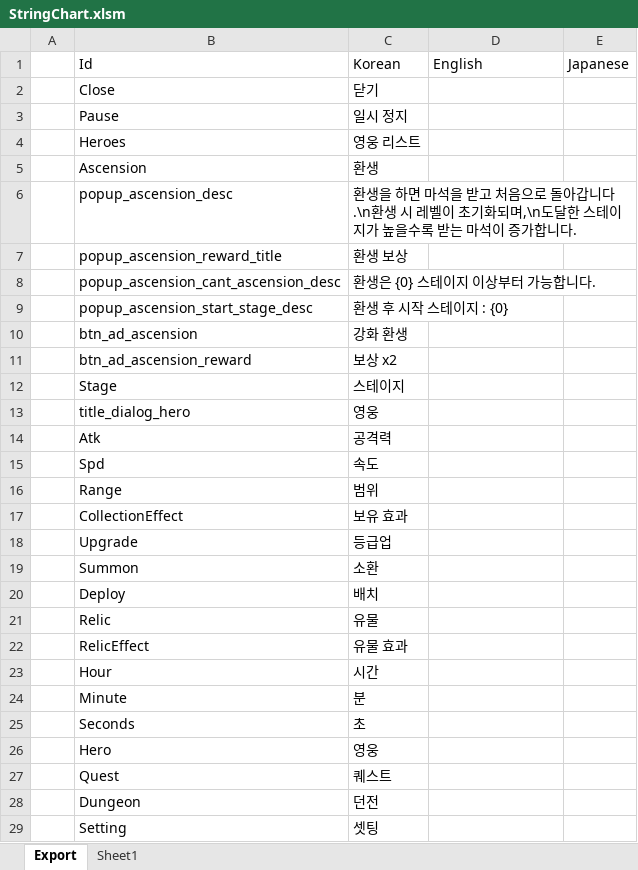
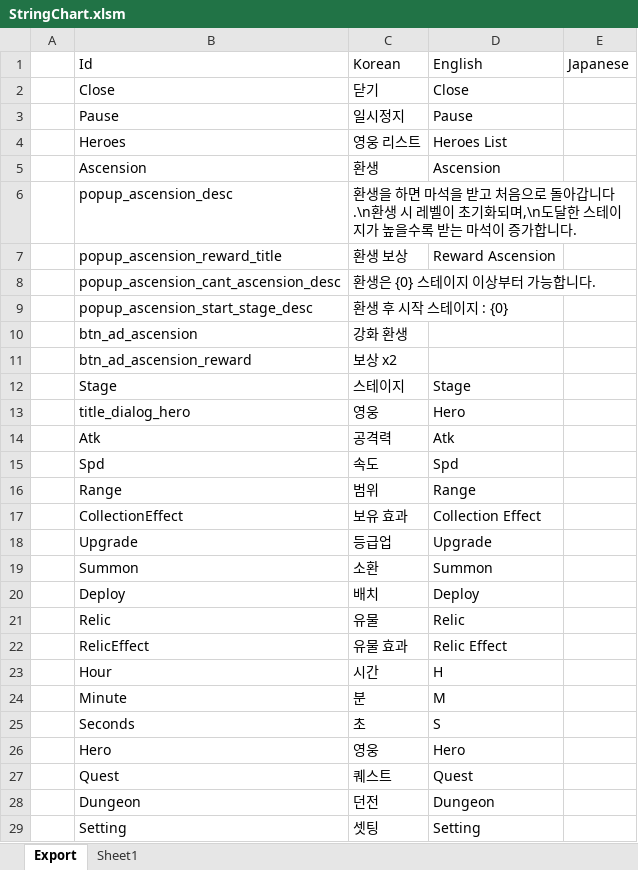
Before and after one commit to BlindBullet/ProjectDF, an Excel workbook: Assets/DataTables~/StringChart.xlsm, sheet Export, drawn as a sheet; only a part is shown; values as stored, in another font and other column widths than the file's, no borders; charts and pictures not drawn; the diff covers the shown part only; the diff names each change by its address in the sheet, - before the commit and + after, or states it on an @@ line.

```diff
--- a/Assets/DataTables~/StringChart.xlsm (sheet Export)
+++ b/Assets/DataTables~/StringChart.xlsm (sheet Export)
-D2: (empty)
+D2: Close
-C3: 일시 정지
+C3: 일시정지
-D3: (empty)
+D3: Pause
-D4: (empty)
+D4: Heroes List
-D5: (empty)
+D5: Ascension
-D7: (empty)
+D7: Reward Ascension
-D12: (empty)
+D12: Stage
-D13: (empty)
+D13: Hero
-D14: (empty)
+D14: Atk
-D15: (empty)
+D15: Spd
-D16: (empty)
+D16: Range
-D17: (empty)
+D17: Collection Effect
-D18: (empty)
+D18: Upgrade
-D19: (empty)
+D19: Summon
-D20: (empty)
+D20: Deploy
-D21: (empty)
+D21: Relic
-D22: (empty)
+D22: Relic Effect
-D23: (empty)
+D23: H
-D24: (empty)
+D24: M
-D25: (empty)
+D25: S
-D26: (empty)
+D26: Hero
-D27: (empty)
+D27: Quest
-D28: (empty)
+D28: Dungeon
-D29: (empty)
+D29: Setting
```
Also changed, not shown: 1 added row and 67 edited cells elsewhere in this sheet, charts or pictures, Assets/DataTables~/FxChart.xlsm, Assets/DataTables~/HitresultChart.xlsm, 29 other files.
